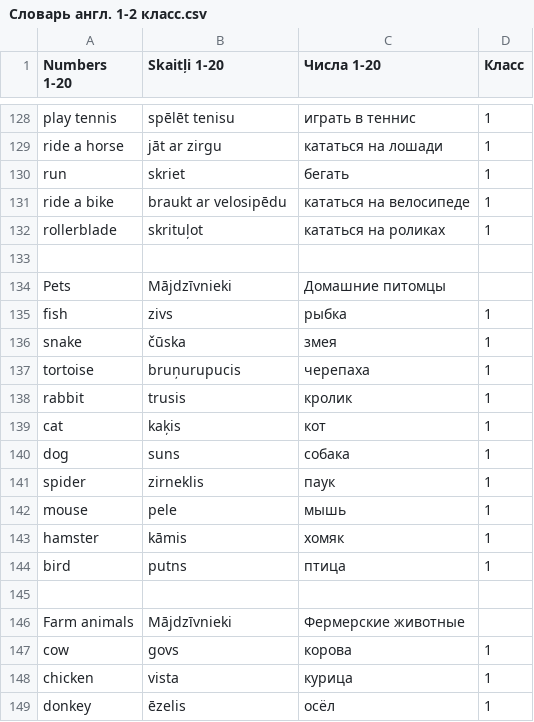
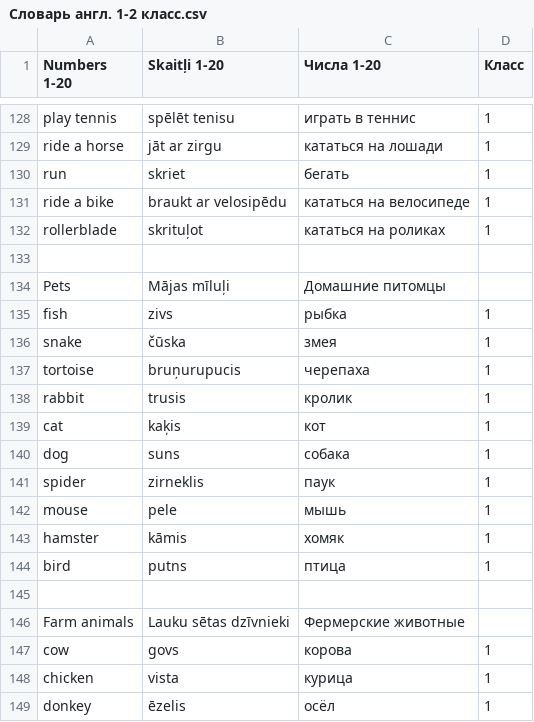
Before and after one commit to ArDiLearn/DictionaryGames, a CSV file: Словарь англ. 1-2 класс.csv, drawn as a sheet; only a part is shown, gaps mark what is left out.

Commit message:
fix(i18n): distinguish Latvian titles for Pets (Mājas mīluļi) and Farm animals (Lauku sētas dzīvnieki)

```diff
--- a/Словарь англ. 1-2 класс.csv
+++ b/Словарь англ. 1-2 класс.csv
@@ -133,3 +133,3 @@ rollerblade,skrituļot,кататься на роликах,1
 ,,,
-Pets,Mājdzīvnieki,Домашние питомцы,
+Pets,Mājas mīluļi,Домашние питомцы,
 fish,zivs,рыбка,1
@@ -145,3 +145,3 @@ bird,putns,птица,1
 ,,,
-Farm animals,Mājdzīvnieki,Фермерские животные,
+Farm animals,Lauku sētas dzīvnieki,Фермерские животные,
 cow,govs,корова,1
```
Also changed, not shown: 1 other file.
